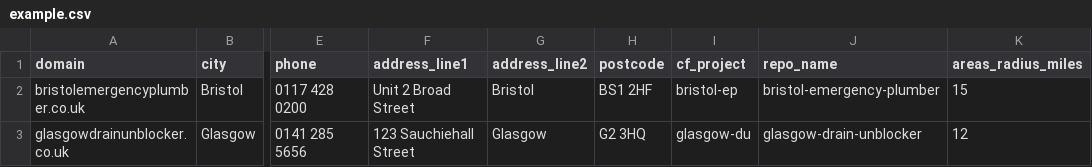
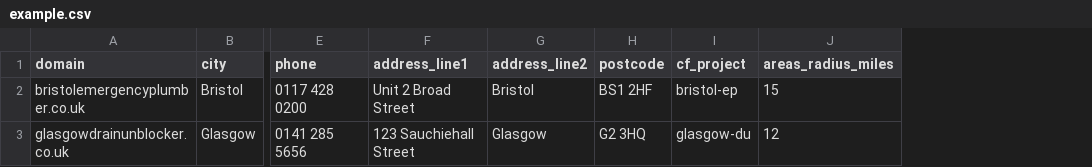
Before and after one commit to WebFoundryAI/site-builder, a CSV file: sites/example.csv, drawn as a sheet; only a part is shown, gaps mark what is left out; the diff names each change by its address in the sheet, - before the commit and + after, or states it on an @@ line.

```diff
--- a/sites/example.csv
+++ b/sites/example.csv
-column J (repo_name), rows 2-3: bristol-emergency-plumber | glasgow-drain-unblocker
```
Also changed, not shown: 3 other files.
